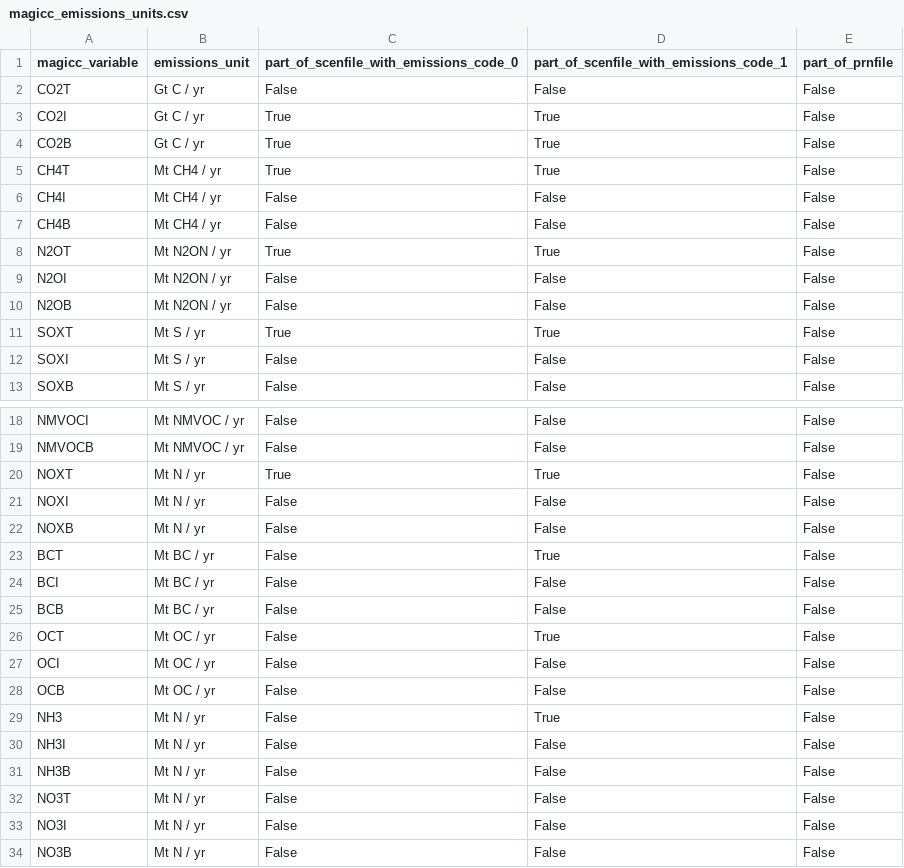
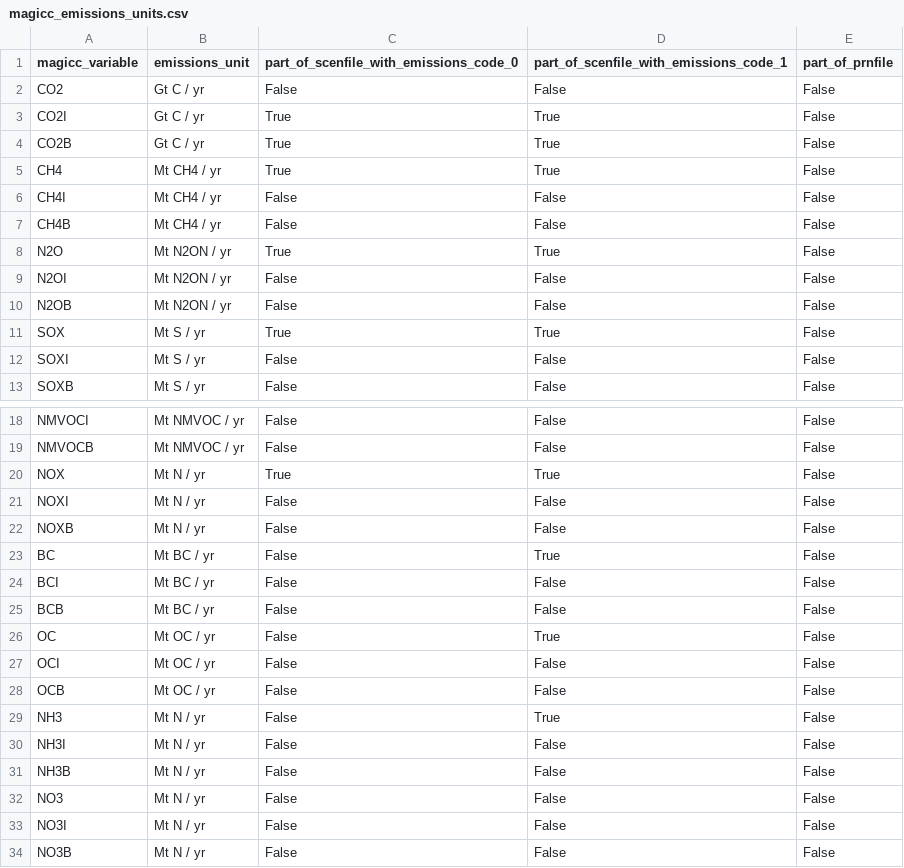
Before and after one commit to openscm/pymagicc, a CSV file: pymagicc/definitions/magicc_emissions_units.csv, drawn as a sheet; only a part is shown, gaps mark what is left out.

```diff
--- a/pymagicc/definitions/magicc_emissions_units.csv
+++ b/pymagicc/definitions/magicc_emissions_units.csv
@@ -1,12 +1,12 @@
 magicc_variable,emissions_unit,part_of_scenfile_with_emissions_code_0,part_of_scenfile_with_emissions_code_1,part_of_prnfile
-CO2T,Gt C / yr,False,False,False
+CO2,Gt C / yr,False,False,False
 CO2I,Gt C / yr,True,True,False
 CO2B,Gt C / yr,True,True,False
-CH4T,Mt CH4 / yr,True,True,False
+CH4,Mt CH4 / yr,True,True,False
 CH4I,Mt CH4 / yr,False,False,False
 CH4B,Mt CH4 / yr,False,False,False
-N2OT,Mt N2ON / yr,True,True,False
+N2O,Mt N2ON / yr,True,True,False
 N2OI,Mt N2ON / yr,False,False,False
 N2OB,Mt N2ON / yr,False,False,False
-SOXT,Mt S / yr,True,True,False
+SOX,Mt S / yr,True,True,False
 SOXI,Mt S / yr,False,False,False
@@ -19,9 +19,9 @@ NMVOCI,Mt NMVOC / yr,False,False,False
 NMVOCB,Mt NMVOC / yr,False,False,False
-NOXT,Mt N / yr,True,True,False
+NOX,Mt N / yr,True,True,False
 NOXI,Mt N / yr,False,False,False
 NOXB,Mt N / yr,False,False,False
-BCT,Mt BC / yr,False,True,False
+BC,Mt BC / yr,False,True,False
 BCI,Mt BC / yr,False,False,False
 BCB,Mt BC / yr,False,False,False
-OCT,Mt OC / yr,False,True,False
+OC,Mt OC / yr,False,True,False
 OCI,Mt OC / yr,False,False,False
@@ -31,3 +31,3 @@ NH3I,Mt N / yr,False,False,False
 NH3B,Mt N / yr,False,False,False
-NO3T,Mt N / yr,False,False,False
+NO3,Mt N / yr,False,False,False
 NO3I,Mt N / yr,False,False,False
```
Also changed, not shown: 3 other files.
